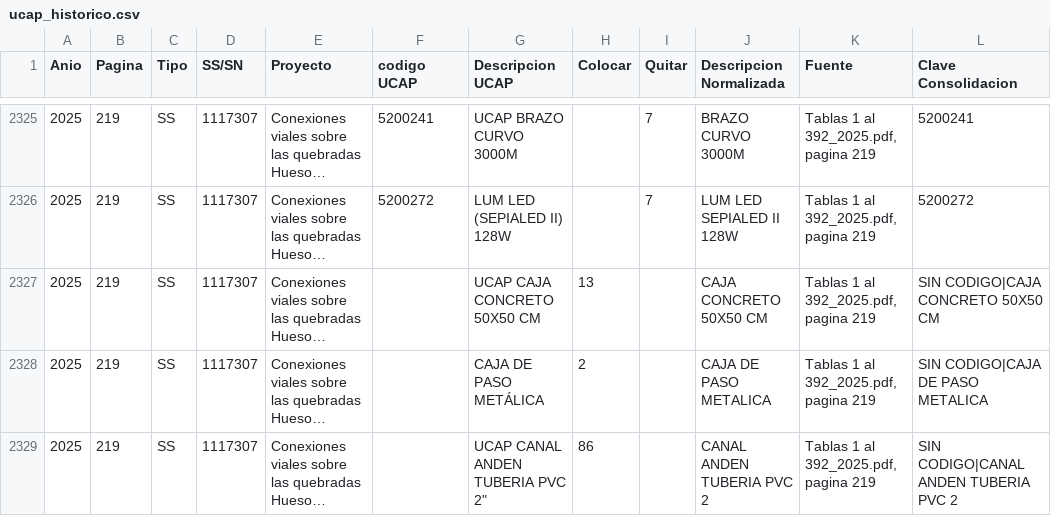
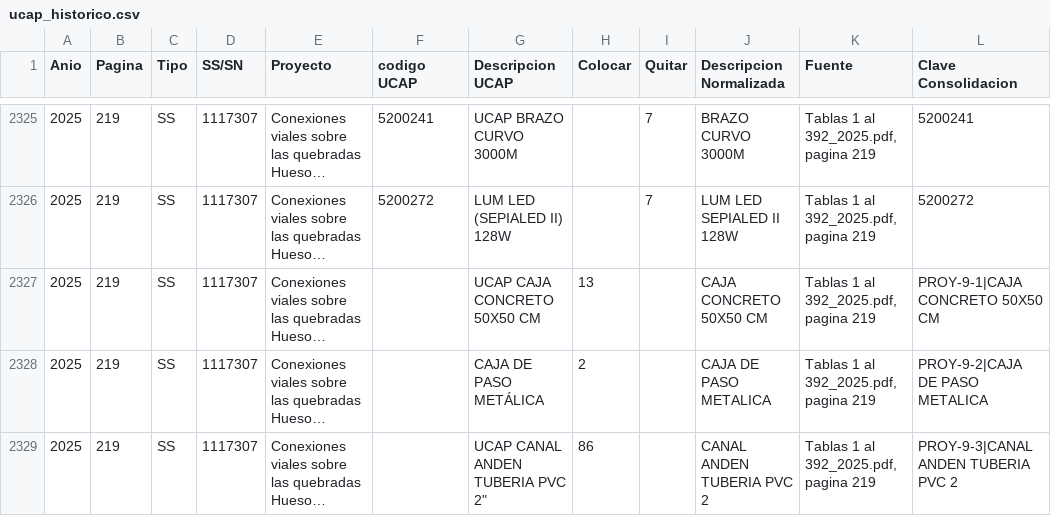
Before and after one commit to jucarami/extracionDatosAlumbradoPublico, a CSV file: data/processed/ucap_historico.csv, drawn as a sheet; only a part is shown, gaps mark what is left out; long unchanged cells end in …; the diff covers the shown part only; the diff names each change by its address in the sheet, - before the commit and + after, or states it on an @@ line.

Commit message:
Identificador correlativo PROY-n-m para items sin codigo UCAP

```diff
--- a/data/processed/ucap_historico.csv
+++ b/data/processed/ucap_historico.csv
-L2327 (Clave Consolidacion): SIN CODIGO|CAJA CONCRETO 50X50 CM
+L2327 (Clave Consolidacion): PROY-9-1|CAJA CONCRETO 50X50 CM
-L2328 (Clave Consolidacion): SIN CODIGO|CAJA DE PASO METALICA
+L2328 (Clave Consolidacion): PROY-9-2|CAJA DE PASO METALICA
-L2329 (Clave Consolidacion): SIN CODIGO|CANAL ANDEN TUBERIA PVC 2
+L2329 (Clave Consolidacion): PROY-9-3|CANAL ANDEN TUBERIA PVC 2
```
Also changed, not shown: 29 edited cells elsewhere in this file, 3 other files.
